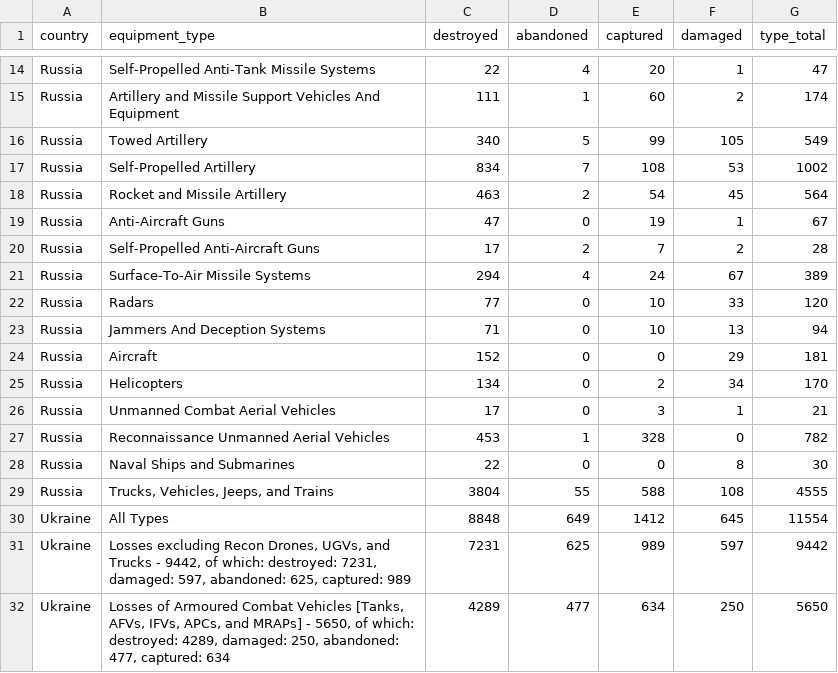
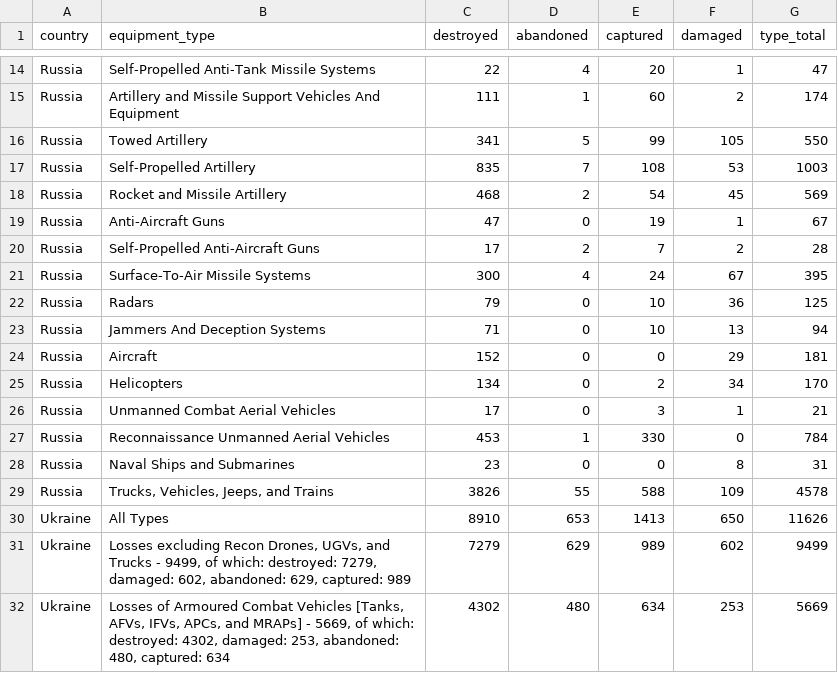
Before and after one commit to KuleRucket/scrape_oryx, a CSV file: outputfiles/totals_by_type.csv, drawn as a sheet; only a part is shown, gaps mark what is left out; the diff covers the shown part only.

```diff
--- a/outputfiles/totals_by_type.csv
+++ b/outputfiles/totals_by_type.csv
@@ -15,9 +15,9 @@ Russia,Self-Propelled Anti-Tank Missile Systems,22,4,20,1,47
 Russia,Artillery and Missile Support Vehicles And Equipment,111,1,60,2,174
-Russia,Towed Artillery,340,5,99,105,549
-Russia,Self-Propelled Artillery,834,7,108,53,1002
-Russia,Rocket and Missile Artillery,463,2,54,45,564
+Russia,Towed Artillery,341,5,99,105,550
+Russia,Self-Propelled Artillery,835,7,108,53,1003
+Russia,Rocket and Missile Artillery,468,2,54,45,569
 Russia,Anti-Aircraft Guns,47,0,19,1,67
 Russia,Self-Propelled Anti-Aircraft Guns,17,2,7,2,28
-Russia,Surface-To-Air Missile Systems,294,4,24,67,389
-Russia,Radars,77,0,10,33,120
+Russia,Surface-To-Air Missile Systems,300,4,24,67,395
+Russia,Radars,79,0,10,36,125
 Russia,Jammers And Deception Systems,71,0,10,13,94
@@ -26,7 +26,7 @@ Russia,Helicopters,134,0,2,34,170
 Russia,Unmanned Combat Aerial Vehicles,17,0,3,1,21
-Russia,Reconnaissance Unmanned Aerial Vehicles,453,1,328,0,782
-Russia,Naval Ships and Submarines,22,0,0,8,30
-Russia,"Trucks, Vehicles, Jeeps, and Trains",3804,55,588,108,4555
-Ukraine,All Types,8848,649,1412,645,11554
-Ukraine,"Losses excluding Recon Drones, UGVs, and Trucks - 9442, of which: destroyed: 7231, damaged: 597, abandoned: 625, captured: 989",7231,625,989,597,9442
-Ukraine,"Losses of Armoured Combat Vehicles [Tanks, AFVs, IFVs, APCs, and MRAPs] - 5650, of which: destroyed: 4289, damaged: 250, abandoned: 477, captured: 634",4289,477,634,250,5650
+Russia,Reconnaissance Unmanned Aerial Vehicles,453,1,330,0,784
+Russia,Naval Ships and Submarines,23,0,0,8,31
+Russia,"Trucks, Vehicles, Jeeps, and Trains",3826,55,588,109,4578
+Ukraine,All Types,8910,653,1413,650,11626
+Ukraine,"Losses excluding Recon Drones, UGVs, and Trucks - 9499, of which: destroyed: 7279, damaged: 602, abandoned: 629, captured: 989",7279,629,989,602,9499
+Ukraine,"Losses of Armoured Combat Vehicles [Tanks, AFVs, IFVs, APCs, and MRAPs] - 5669, of which: destroyed: 4302, damaged: 253, abandoned: 480, captured: 634",4302,480,634,253,5669
```
Also changed, not shown: 67 edited cells elsewhere in this file, inputfiles/daily_count_baseline.csv, outputfiles/daily_count.csv, 3 other files.
